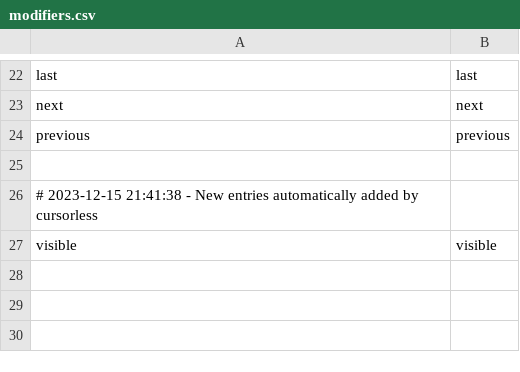
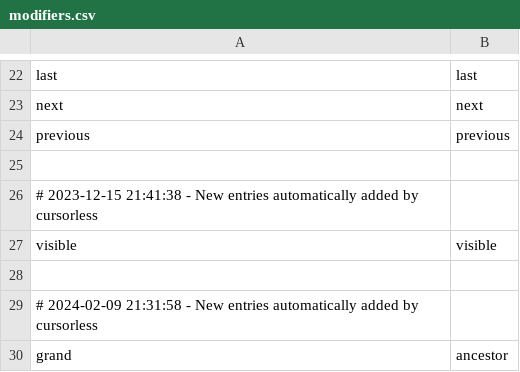
Before and after one commit to wolfmanstout/cursorless-settings, a CSV file: modifiers.csv, drawn as a sheet; only a part is shown, gaps mark what is left out.

Commit message:
Updated Cursorless.

```diff
--- a/modifiers.csv
+++ b/modifiers.csv
@@ -27 +27,4 @@ previous, previous
 visible, visible
+
+# 2024-02-09 21:31:58 - New entries automatically added by cursorless
+grand, ancestor
```
